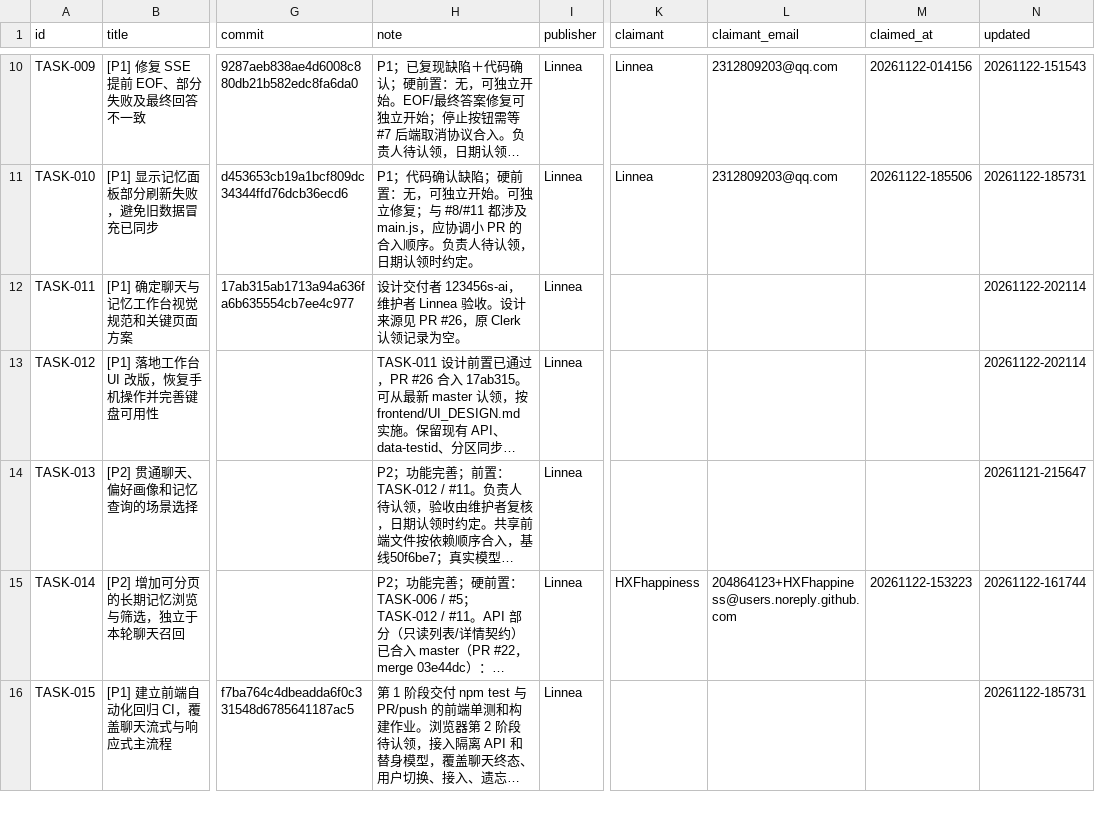
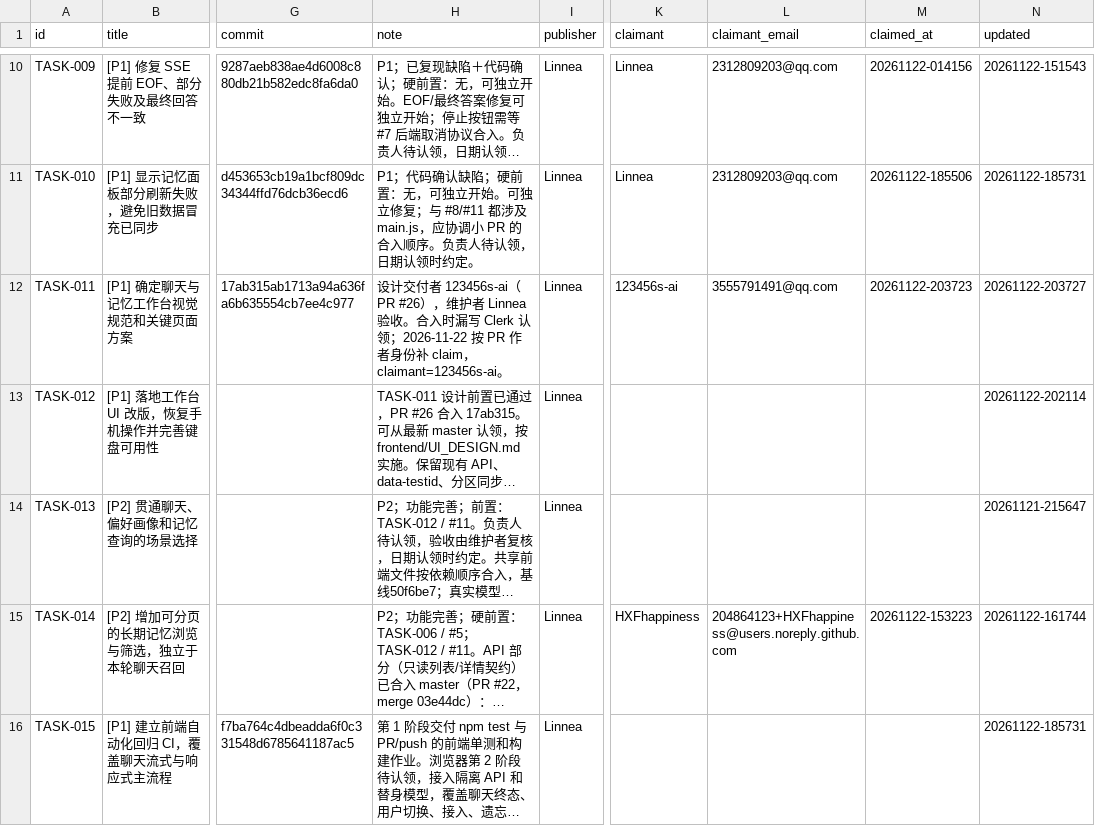
Before and after one commit to IweirdoI/OmniAble, a CSV file: .clerk/data/tasks.csv, drawn as a sheet; only a part is shown, gaps mark what is left out; long unchanged cells end in …; the diff names each change by its address in the sheet, - before the commit and + after, or states it on an @@ line.

```diff
--- a/.clerk/data/tasks.csv
+++ b/.clerk/data/tasks.csv
-H12 (note): …付者 123456s-ai，维护者 Linnea 验收。设计来源见 PR #26，原 Clerk 认领记录为空。
+H12 (note): …付者 123456s-ai（PR #26），维护者 Linnea 验收。合入时漏写 Clerk 认领；2026-11-22 按 PR 作者身份补 claim，claimant=123456s-ai。
-K12 (claimant): (empty)
+K12 (claimant): 123456s-ai
-L12 (claimant_email): (empty)
+L12 (claimant_email): 3555791491@qq.com
-M12 (claimed_at): (empty)
+M12 (claimed_at): 20261122-203723
-N12 (updated): 20261122-202114
+N12 (updated): 20261122-203727
```
Also changed, not shown: .clerk/seal/seal.csv, 3 other files.
